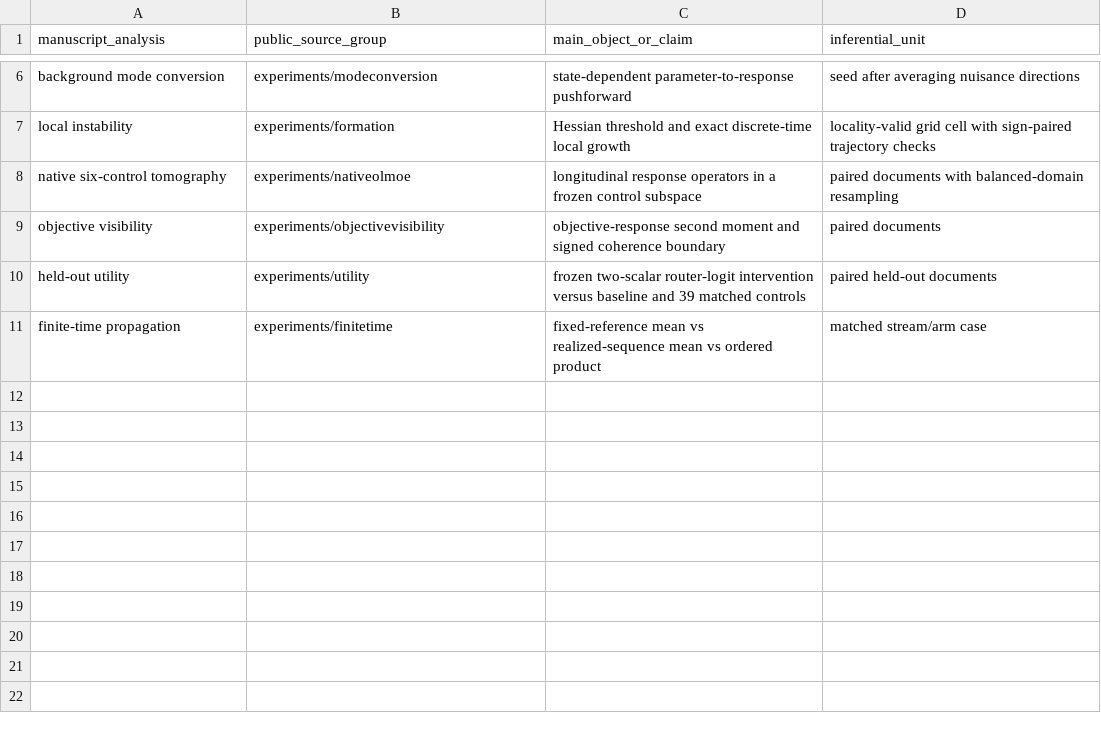
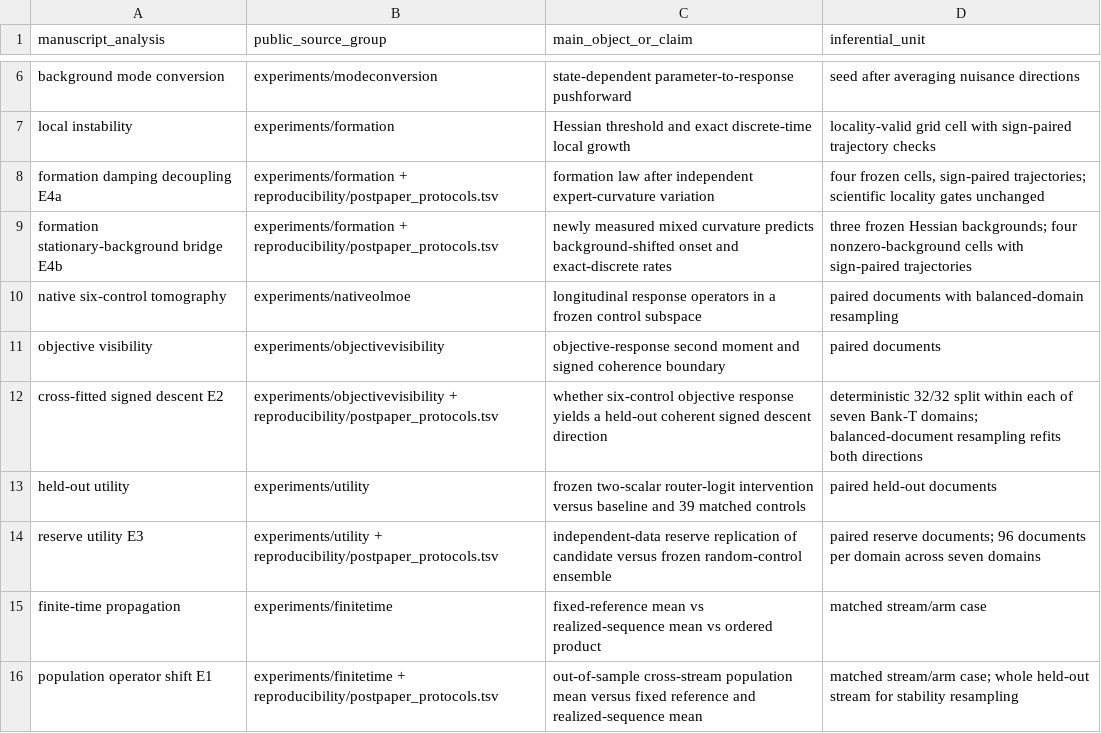
Before and after one commit to XinyuZhangPhysics/PhysicsForAI_Project1, a TSV file: reproducibility/claim_to_source.tsv, drawn as a sheet; only a part is shown, gaps mark what is left out; the diff names each change by its address in the sheet, - before the commit and + after, or states it on an @@ line.

```diff
--- a/reproducibility/claim_to_source.tsv
+++ b/reproducibility/claim_to_source.tsv
+row 8: formation damping decoupling E4a | experiments/formation + reproducibility/postpaper_protocols.tsv | formation law after independent expert-curvature variation | four frozen cells, sign-paired trajectories; scientific locality gates unchanged
+row 9: formation stationary-background bridge E4b | experiments/formation + reproducibility/postpaper_protocols.tsv | newly measured mixed curvature predicts background-shifted onset and exact-discrete rates | three frozen Hessian backgrounds; four nonzero-background cells with sign-paired trajectories
+row 12: cross-fitted signed descent E2 | experiments/objectivevisibility + reproducibility/postpaper_protocols.tsv | whether six-control objective response yields a held-out coherent signed descent direction | deterministic 32/32 split within each of seven Bank-T domains; balanced-document resampling refits both directions
+row 14: reserve utility E3 | experiments/utility + reproducibility/postpaper_protocols.tsv | independent-data reserve replication of candidate versus frozen random-control ensemble | paired reserve documents; 96 documents per domain across seven domains
+row 16: population operator shift E1 | experiments/finitetime + reproducibility/postpaper_protocols.tsv | out-of-sample cross-stream population mean versus fixed reference and realized-sequence mean | matched stream/arm case; whole held-out stream for stability resampling
```
Also changed, not shown: reproducibility/core_results.tsv, reproducibility/frozen_assets.tsv, 4 other files.
